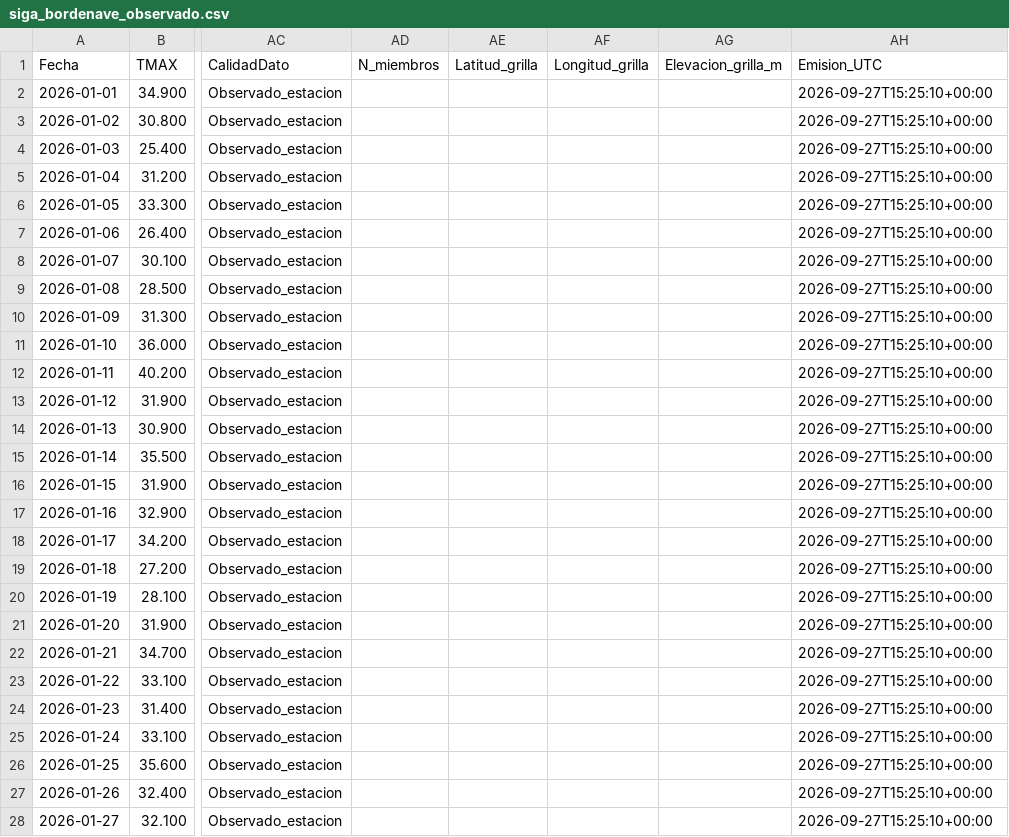
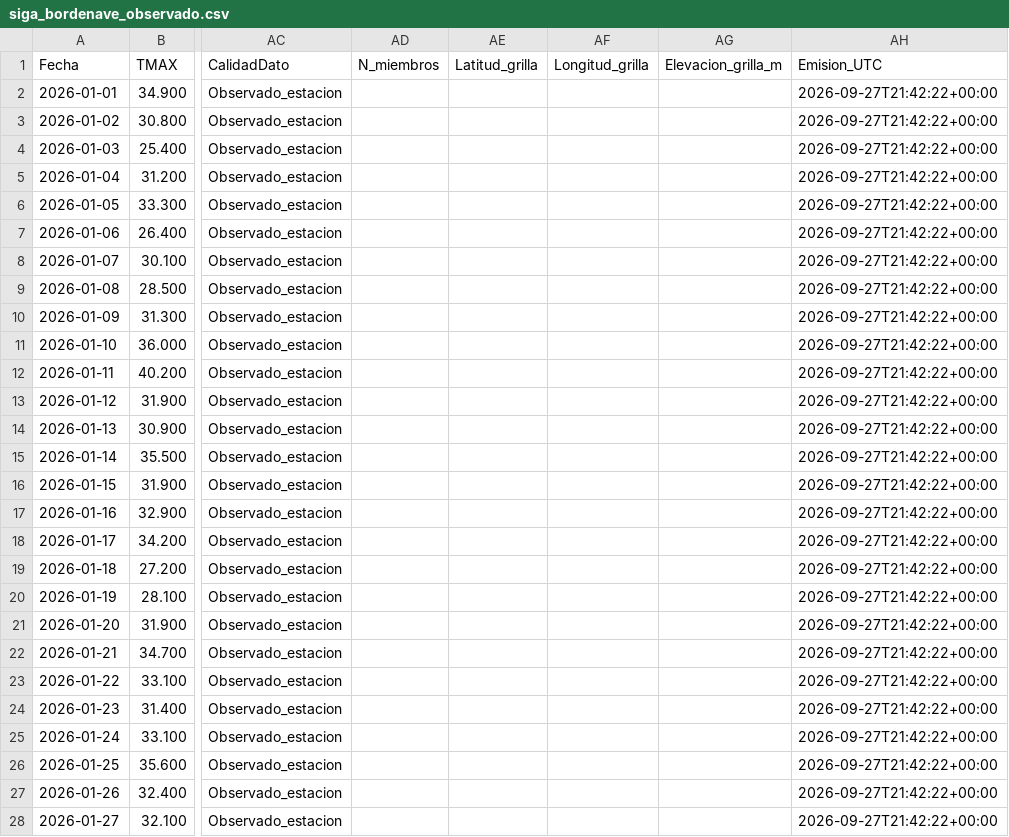
Before and after one commit to PREDWEEM/LOLIUM_BOR2026, a CSV file: data/siga_bordenave_observado.csv, drawn as a sheet; only a part is shown, gaps mark what is left out; the diff covers the shown part only; the diff names each change by its address in the sheet, - before the commit and + after, or states it on an @@ line.

```diff
--- a/data/siga_bordenave_observado.csv
+++ b/data/siga_bordenave_observado.csv
-AH2:AH28 (Emision_UTC): 2026-09-27T15:25:10+00:00
+AH2:AH28 (Emision_UTC): 2026-09-27T21:42:22+00:00
```
Also changed, not shown: 153 edited cells elsewhere in this file, meteo_daily.csv, 2 other files.
